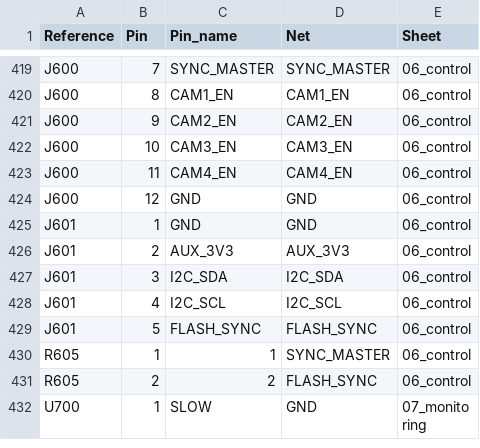
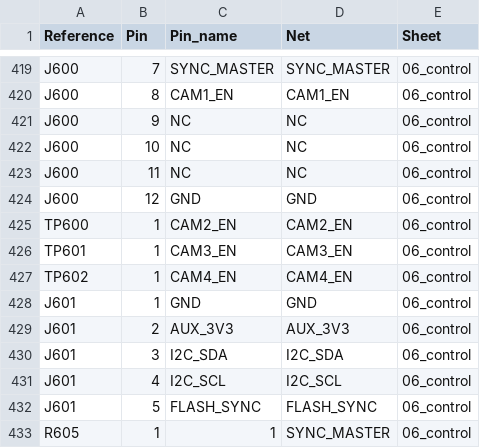
Before and after one commit to b5463/kino-d4, a CSV file: hardware/pcb/kino-d4-carrier-a0/outputs/PIN_NET_MATRIX.csv, drawn as a sheet; only a part is shown, gaps mark what is left out; the shorter side is filled out with more unchanged rows.

```diff
--- a/hardware/pcb/kino-d4-carrier-a0/outputs/PIN_NET_MATRIX.csv
+++ b/hardware/pcb/kino-d4-carrier-a0/outputs/PIN_NET_MATRIX.csv
@@ -420,6 +420,9 @@ J600,7,SYNC_MASTER,SYNC_MASTER,06_control
 J600,8,CAM1_EN,CAM1_EN,06_control
-J600,9,CAM2_EN,CAM2_EN,06_control
-J600,10,CAM3_EN,CAM3_EN,06_control
-J600,11,CAM4_EN,CAM4_EN,06_control
+J600,9,NC,NC,06_control
+J600,10,NC,NC,06_control
+J600,11,NC,NC,06_control
 J600,12,GND,GND,06_control
+TP600,1,CAM2_EN,CAM2_EN,06_control
+TP601,1,CAM3_EN,CAM3_EN,06_control
+TP602,1,CAM4_EN,CAM4_EN,06_control
 J601,1,GND,GND,06_control
```
Also changed, not shown: hardware/pcb/kino-d4-carrier-a0/outputs/BOM-DRAFT.csv, 9 other files.
